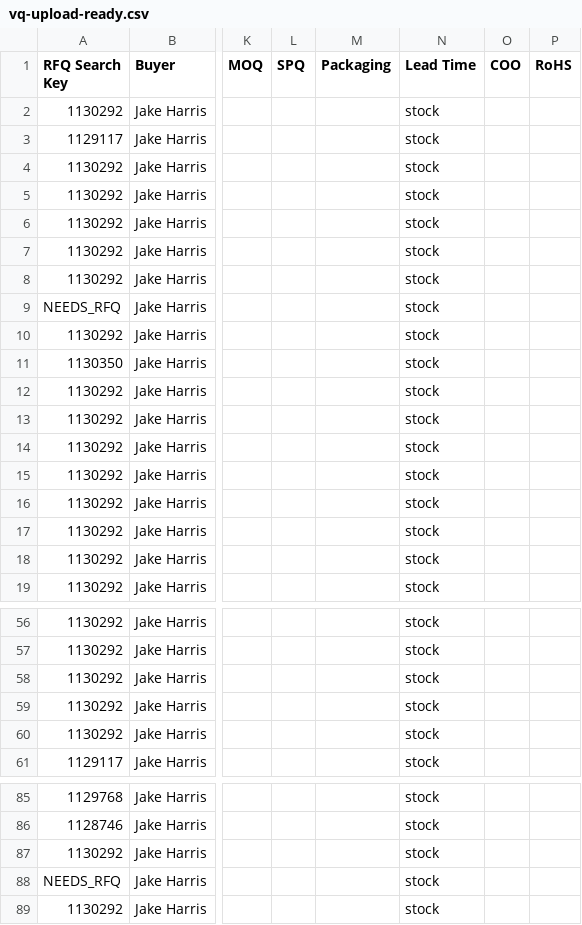
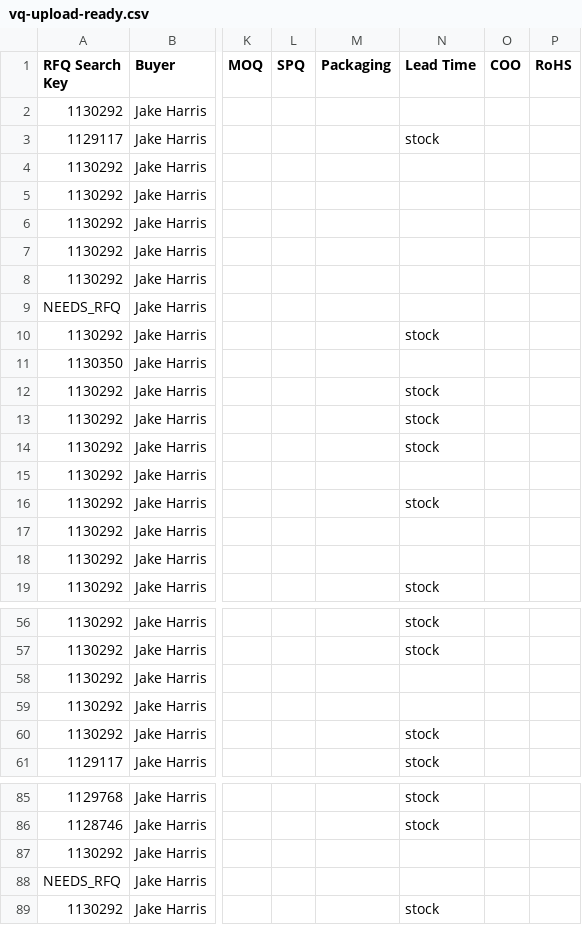
Before and after one commit to AstuteGroup/astute-workinstructions, a CSV file: rfq_sourcing/vq_loading/vq-upload-ready.csv, drawn as a sheet; only a part is shown, gaps mark what is left out; the diff covers the shown part only; the diff names each change by its address in the sheet, - before the commit and + after, or states it on an @@ line.

```diff
--- a/rfq_sourcing/vq_loading/vq-upload-ready.csv
+++ b/rfq_sourcing/vq_loading/vq-upload-ready.csv
-N2 (Lead Time): stock
+N2 (Lead Time): (empty)
-N4:N9 (Lead Time): stock
+N4:N9 (Lead Time): (empty)
-N11 (Lead Time): stock
+N11 (Lead Time): (empty)
-N15 (Lead Time): stock
+N15 (Lead Time): (empty)
-N17:N18 (Lead Time): stock
+N17:N18 (Lead Time): (empty)
-N58:N59 (Lead Time): stock
+N58:N59 (Lead Time): (empty)
-N87:N88 (Lead Time): stock
+N87:N88 (Lead Time): (empty)
```
Also changed, not shown: 9 edited cells elsewhere in this file, 1 other file.
